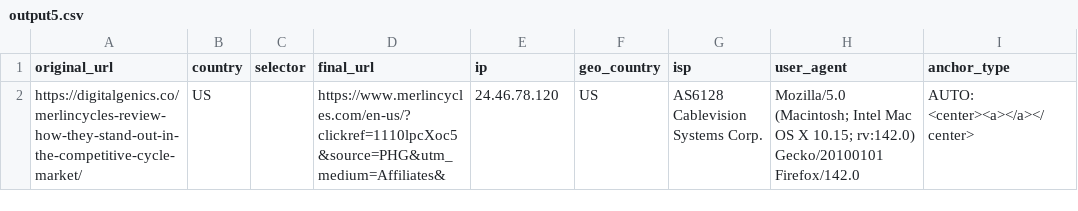
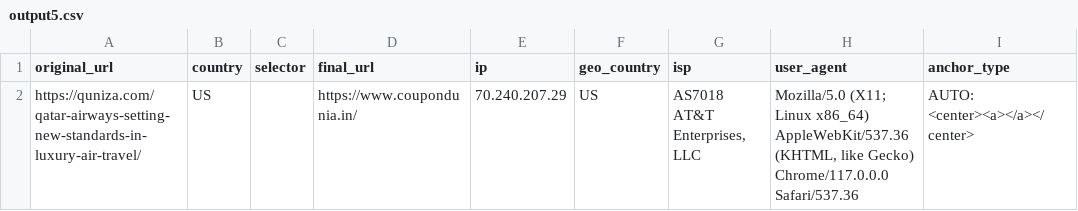
Before and after one commit to ajaykumar-bot/node-scraper, a CSV file: output5.csv, drawn as a sheet; only a part is shown; the diff names each change by its address in the sheet, - before the commit and + after, or states it on an @@ line.

```diff
--- a/output5.csv
+++ b/output5.csv
-A2 (original_url): https://digitalgenics.co/merlincycles-review-how-they-stand-out-in-the-competitive-cycle-market/
+A2 (original_url): https://quniza.com/qatar-airways-setting-new-standards-in-luxury-air-travel/
-D2 (final_url): https://www.merlincycles.com/en-us/?clickref=1110lpcXoc5&source=PHG&utm_medium=Affiliates&
+D2 (final_url): https://www.coupondunia.in/
-E2 (ip): 24.46.78.120
+E2 (ip): 70.240.207.29
-G2 (isp): AS6128 Cablevision Systems Corp.
+G2 (isp): AS7018 AT&T Enterprises, LLC
-H2 (user_agent): Mozilla/5.0 (Macintosh; Intel Mac OS X 10.15; rv:142.0) Gecko/20100101 Firefox/142.0
+H2 (user_agent): Mozilla/5.0 (X11; Linux x86_64) AppleWebKit/537.36 (KHTML, like Gecko) Chrome/117.0.0.0 Safari/537.36
```
Also changed, not shown: 7 other files.
